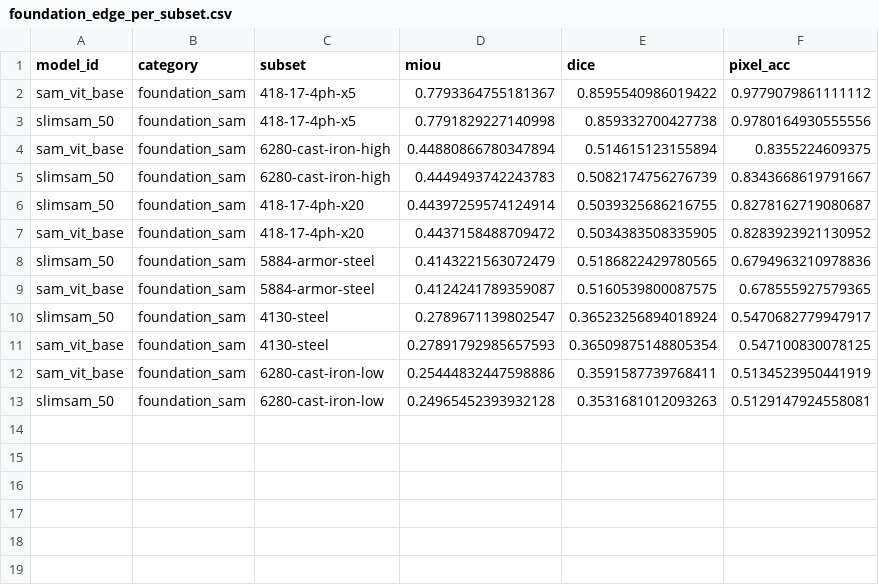
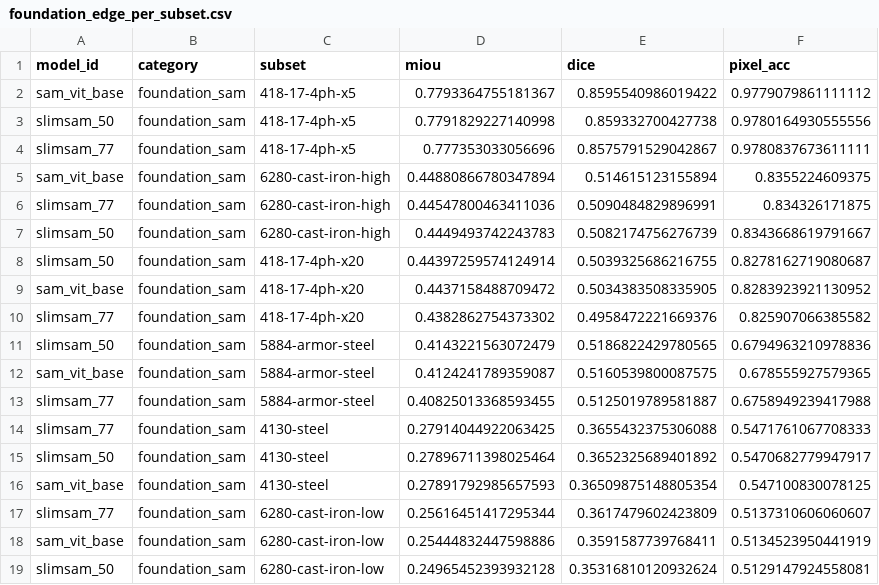
Before and after one commit to scientific-computing-user/amam-benchmark-site, a CSV file: repro/results/foundation_edge/foundation_edge_per_subset.csv, drawn as a sheet.

Commit message:
repro(nosplit): run foundation slimsam_77 on 128 pairs

```diff
--- a/repro/results/foundation_edge/foundation_edge_per_subset.csv
+++ b/repro/results/foundation_edge/foundation_edge_per_subset.csv
@@ -3,3 +3,5 @@ sam_vit_base,foundation_sam,418-17-4ph-x5,0.7793364755181367,0.8595540986019422,
 slimsam_50,foundation_sam,418-17-4ph-x5,0.7791829227140998,0.859332700427738,0.9780164930555556
+slimsam_77,foundation_sam,418-17-4ph-x5,0.777353033056696,0.8575791529042867,0.9780837673611111
 sam_vit_base,foundation_sam,6280-cast-iron-high,0.44880866780347894,0.514615123155894,0.8355224609375
+slimsam_77,foundation_sam,6280-cast-iron-high,0.44547800463411036,0.5090484829896991,0.834326171875
 slimsam_50,foundation_sam,6280-cast-iron-high,0.4449493742243783,0.5082174756276739,0.8343668619791667
@@ -7,7 +9,11 @@ slimsam_50,foundation_sam,418-17-4ph-x20,0.44397259574124914,0.5039325686216755,
 sam_vit_base,foundation_sam,418-17-4ph-x20,0.4437158488709472,0.5034383508335905,0.8283923921130952
+slimsam_77,foundation_sam,418-17-4ph-x20,0.4382862754373302,0.4958472221669376,0.825907066385582
 slimsam_50,foundation_sam,5884-armor-steel,0.4143221563072479,0.5186822429780565,0.6794963210978836
 sam_vit_base,foundation_sam,5884-armor-steel,0.4124241789359087,0.5160539800087575,0.678555927579365
-slimsam_50,foundation_sam,4130-steel,0.2789671139802547,0.36523256894018924,0.5470682779947917
+slimsam_77,foundation_sam,5884-armor-steel,0.40825013368593455,0.5125019789581887,0.6758949239417988
+slimsam_77,foundation_sam,4130-steel,0.27914044922063425,0.3655432375306088,0.5471761067708333
+slimsam_50,foundation_sam,4130-steel,0.27896711398025464,0.3652325689401892,0.5470682779947917
 sam_vit_base,foundation_sam,4130-steel,0.27891792985657593,0.36509875148805354,0.547100830078125
+slimsam_77,foundation_sam,6280-cast-iron-low,0.25616451417295344,0.3617479602423809,0.5137310606060607
 sam_vit_base,foundation_sam,6280-cast-iron-low,0.25444832447598886,0.3591587739768411,0.5134523950441919
-slimsam_50,foundation_sam,6280-cast-iron-low,0.24965452393932128,0.3531681012093263,0.5129147924558081
+slimsam_50,foundation_sam,6280-cast-iron-low,0.24965452393932128,0.35316810120932624,0.5129147924558081
```
Also changed, not shown: repro/results/foundation_edge/foundation_edge_summary.csv, 4 other files.
